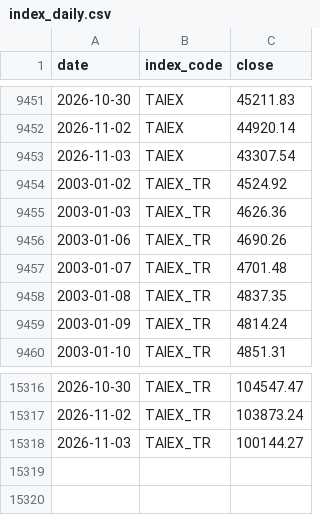
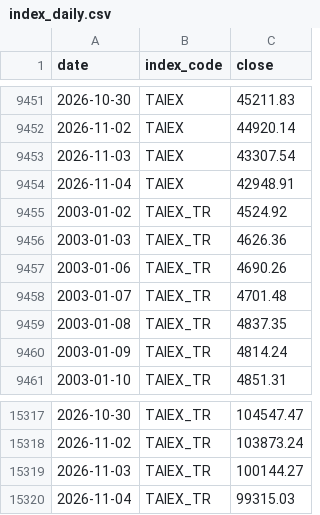
Before and after one commit to kurochu888/twbt, a CSV file: data/source/index_daily.csv, drawn as a sheet; only a part is shown, gaps mark what is left out; the diff names each change by its address in the sheet, - before the commit and + after, or states it on an @@ line.

```diff
--- a/data/source/index_daily.csv
+++ b/data/source/index_daily.csv
+row 9454: 2026-11-04 | TAIEX | 42948.91
+row 15320: 2026-11-04 | TAIEX_TR | 99315.03
```
Also changed, not shown: data/source/month_log.csv, data/source/stock_daily.csv, 1 other file.
